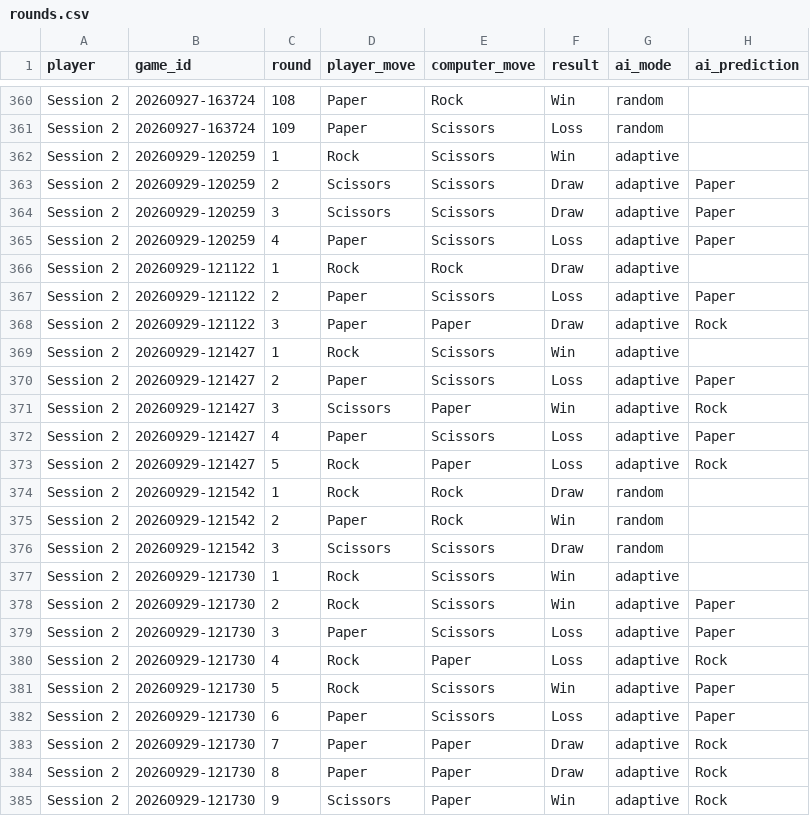
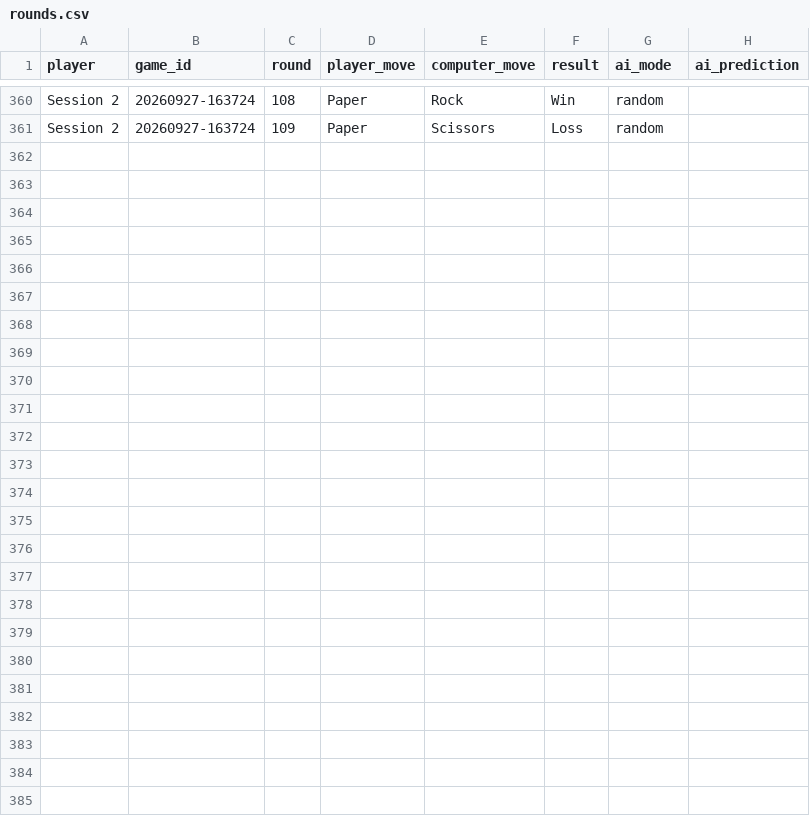
Before and after one commit to nipun638/mindplay-ai, a CSV file: data/rounds.csv, drawn as a sheet; only a part is shown, gaps mark what is left out.

Commit message:
Keep only original data-collection rounds; update log

```diff
--- a/data/rounds.csv
+++ b/data/rounds.csv
@@ -361,25 +361 @@ Session 2,20260927-163724,108,Paper,Rock,Win,random,
 Session 2,20260927-163724,109,Paper,Scissors,Loss,random,
-Session 2,20260929-120259,1,Rock,Scissors,Win,adaptive,
-Session 2,20260929-120259,2,Scissors,Scissors,Draw,adaptive,Paper
-Session 2,20260929-120259,3,Scissors,Scissors,Draw,adaptive,Paper
-Session 2,20260929-120259,4,Paper,Scissors,Loss,adaptive,Paper
-Session 2,20260929-121122,1,Rock,Rock,Draw,adaptive,
-Session 2,20260929-121122,2,Paper,Scissors,Loss,adaptive,Paper
-Session 2,20260929-121122,3,Paper,Paper,Draw,adaptive,Rock
-Session 2,20260929-121427,1,Rock,Scissors,Win,adaptive,
-Session 2,20260929-121427,2,Paper,Scissors,Loss,adaptive,Paper
-Session 2,20260929-121427,3,Scissors,Paper,Win,adaptive,Rock
-Session 2,20260929-121427,4,Paper,Scissors,Loss,adaptive,Paper
-Session 2,20260929-121427,5,Rock,Paper,Loss,adaptive,Rock
-Session 2,20260929-121542,1,Rock,Rock,Draw,random,
-Session 2,20260929-121542,2,Paper,Rock,Win,random,
-Session 2,20260929-121542,3,Scissors,Scissors,Draw,random,
-Session 2,20260929-121730,1,Rock,Scissors,Win,adaptive,
-Session 2,20260929-121730,2,Rock,Scissors,Win,adaptive,Paper
-Session 2,20260929-121730,3,Paper,Scissors,Loss,adaptive,Paper
-Session 2,20260929-121730,4,Rock,Paper,Loss,adaptive,Rock
-Session 2,20260929-121730,5,Rock,Scissors,Win,adaptive,Paper
-Session 2,20260929-121730,6,Paper,Scissors,Loss,adaptive,Paper
-Session 2,20260929-121730,7,Paper,Paper,Draw,adaptive,Rock
-Session 2,20260929-121730,8,Paper,Paper,Draw,adaptive,Rock
-Session 2,20260929-121730,9,Scissors,Paper,Win,adaptive,Rock
```
Also changed, not shown: 6 other files.
